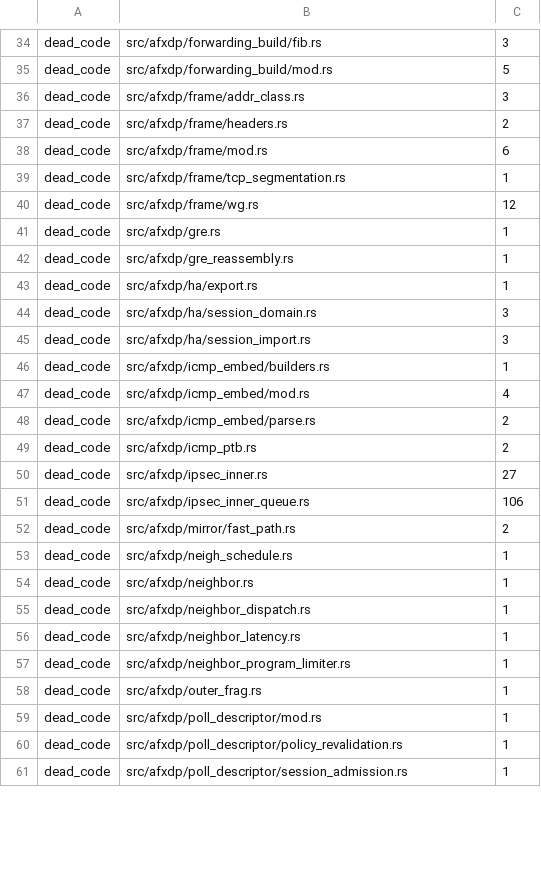
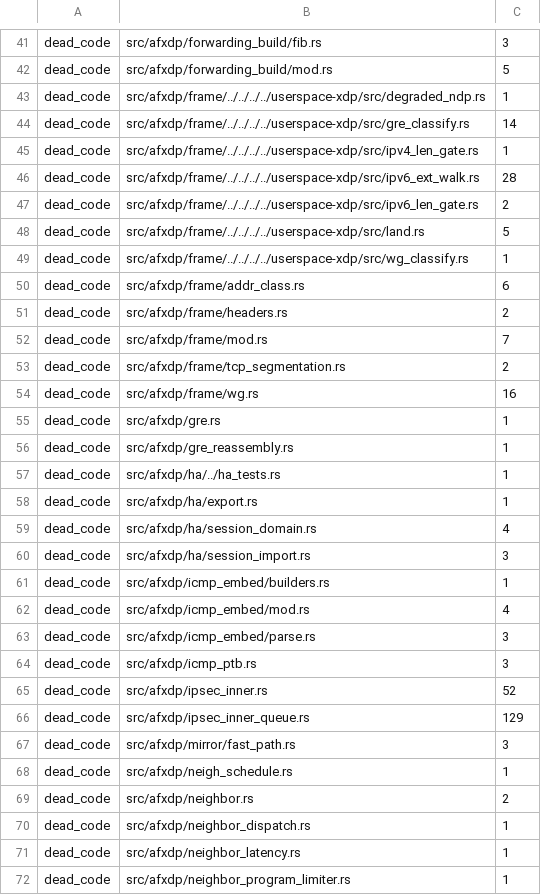
Before and after one commit to psaab/xpf, a TSV file: userspace-dp/lint-baseline.tsv, drawn as a sheet; only a part is shown, gaps mark what is left out; the shorter side is filled out with more unchanged rows; the diff covers the shown part only.

Commit message:
userspace-dp: regenerate rust lint baseline (#17190)
Why: #17190 - the checked-in baseline only counted the release census; the
--tests census adds cfg(test)-only dead_code/private_interfaces warnings, and
the test build itself had never been run because the release burn-down
pruned re-exports that only test code consumes.

What: regenerate userspace-dp/lint-baseline.tsv via
scripts/rust-lint-baseline.py --write (1069 warnings in 170 (lint,file)
pairs: dead_code 932, private_interfaces 137, zero mechanical-lint
warnings); restore test-only reach via #[cfg(test)] re-exports/imports
instead of widening the release surface; burn down the 13+1 test-only
mechanical warnings (unused_doc_comments, unused_variables/assignments,
unused_must_use, noop_method_call) mechanically; update docs/log/17190.md.

Validation: cargo check --release rc=0, cargo check --release --tests rc=0,
cargo check --release --all-targets rc=0 (pinned 1.98.1,
CARGO_TARGET_DIR=/var/worktrees/campaign-pub/wt-17190-target). Named
hermetic cells --exact, host link/rule snapshots unchanged: checksum 86,
occupancy 7, pat 13, tcp_close 16, wg_uncovered 21 (+7 transit/status);
wg_uncovered is flaky under parallel threads on global counters
(pre-existing, passes --exact individually and --test-threads=1).

Risk: cfg(test)-gated re-exports keep the pruned release surface; no
production behaviour change (one wg_uncovered_forward fragment-hash fix
from the original commit is untouched). Baseline grows because the test
census is now included, as the gate script always intended.

```diff
--- a/userspace-dp/lint-baseline.tsv
+++ b/userspace-dp/lint-baseline.tsv
@@ -35,11 +42,19 @@ dead_code	src/afxdp/forwarding_build/fib.rs	3
 dead_code	src/afxdp/forwarding_build/mod.rs	5
-dead_code	src/afxdp/frame/addr_class.rs	3
+dead_code	src/afxdp/frame/../../../../userspace-xdp/src/degraded_ndp.rs	1
+dead_code	src/afxdp/frame/../../../../userspace-xdp/src/gre_classify.rs	14
+dead_code	src/afxdp/frame/../../../../userspace-xdp/src/ipv4_len_gate.rs	1
+dead_code	src/afxdp/frame/../../../../userspace-xdp/src/ipv6_ext_walk.rs	28
+dead_code	src/afxdp/frame/../../../../userspace-xdp/src/ipv6_len_gate.rs	2
+dead_code	src/afxdp/frame/../../../../userspace-xdp/src/land.rs	5
+dead_code	src/afxdp/frame/../../../../userspace-xdp/src/wg_classify.rs	1
+dead_code	src/afxdp/frame/addr_class.rs	6
 dead_code	src/afxdp/frame/headers.rs	2
-dead_code	src/afxdp/frame/mod.rs	6
-dead_code	src/afxdp/frame/tcp_segmentation.rs	1
-dead_code	src/afxdp/frame/wg.rs	12
+dead_code	src/afxdp/frame/mod.rs	7
+dead_code	src/afxdp/frame/tcp_segmentation.rs	2
+dead_code	src/afxdp/frame/wg.rs	16
 dead_code	src/afxdp/gre.rs	1
 dead_code	src/afxdp/gre_reassembly.rs	1
+dead_code	src/afxdp/ha/../ha_tests.rs	1
 dead_code	src/afxdp/ha/export.rs	1
-dead_code	src/afxdp/ha/session_domain.rs	3
+dead_code	src/afxdp/ha/session_domain.rs	4
 dead_code	src/afxdp/ha/session_import.rs	3
@@ -47,9 +62,9 @@ dead_code	src/afxdp/icmp_embed/builders.rs	1
 dead_code	src/afxdp/icmp_embed/mod.rs	4
-dead_code	src/afxdp/icmp_embed/parse.rs	2
-dead_code	src/afxdp/icmp_ptb.rs	2
-dead_code	src/afxdp/ipsec_inner.rs	27
-dead_code	src/afxdp/ipsec_inner_queue.rs	106
-dead_code	src/afxdp/mirror/fast_path.rs	2
+dead_code	src/afxdp/icmp_embed/parse.rs	3
+dead_code	src/afxdp/icmp_ptb.rs	3
+dead_code	src/afxdp/ipsec_inner.rs	52
+dead_code	src/afxdp/ipsec_inner_queue.rs	129
+dead_code	src/afxdp/mirror/fast_path.rs	3
 dead_code	src/afxdp/neigh_schedule.rs	1
-dead_code	src/afxdp/neighbor.rs	1
+dead_code	src/afxdp/neighbor.rs	2
 dead_code	src/afxdp/neighbor_dispatch.rs	1
```
Also changed, not shown: 19 added rows and 66 edited cells elsewhere in this file, 41 other files.
